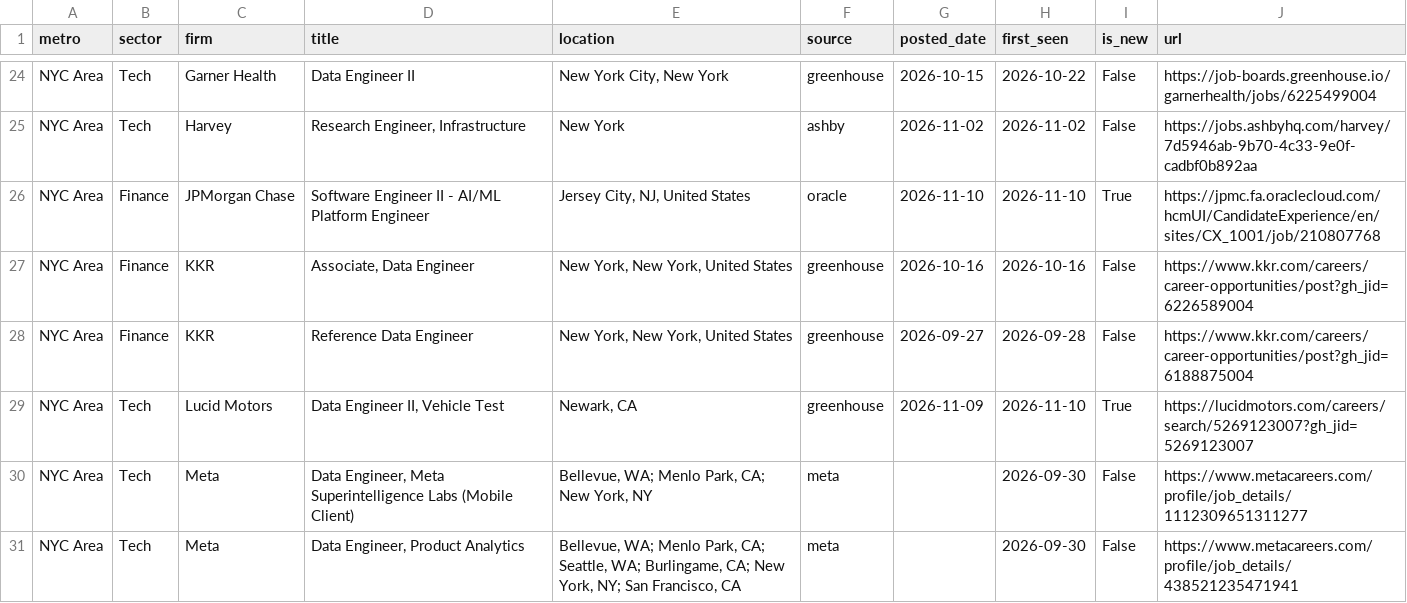
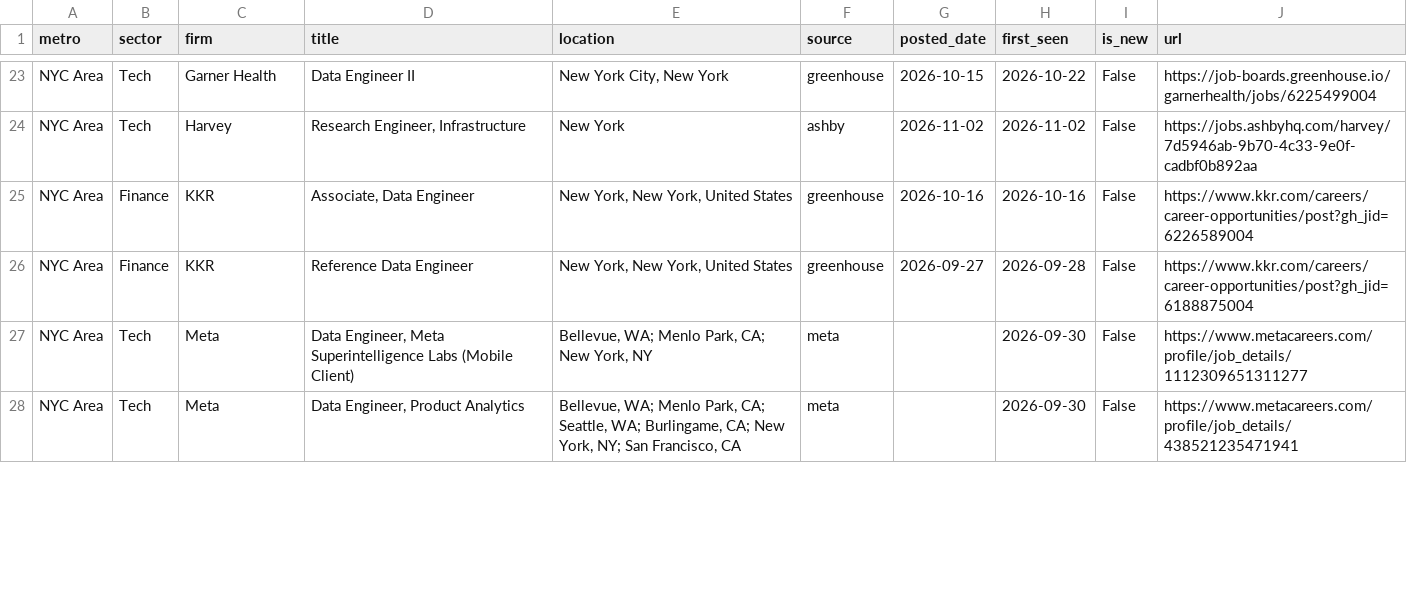
Before and after one commit to nakuljadeja08/Street-Watch, a CSV file: tech_watch_jobs.csv, drawn as a sheet; only a part is shown, gaps mark what is left out; the diff covers the shown part only.

Commit message:
chore: daily tech pull 2026-11-11

```diff
--- a/tech_watch_jobs.csv
+++ b/tech_watch_jobs.csv
@@ -25,6 +24,4 @@ NYC Area,Tech,Garner Health,Data Engineer II,"New York City, New York",greenhous
 NYC Area,Tech,Harvey,"Research Engineer, Infrastructure",New York,ashby,2026-11-02,2026-11-02,False,https://jobs.ashbyhq.com/harvey/7d5946ab-9b70-4c33-9e0f-cadbf0b892aa
-NYC Area,Finance,JPMorgan Chase,Software Engineer II - AI/ML Platform Engineer,"Jersey City, NJ, United States",oracle,2026-11-10,2026-11-10,True,https://jpmc.fa.oraclecloud.com/hcmUI/CandidateExperience/en/sites/CX_1001/job/210807768
 NYC Area,Finance,KKR,"Associate, Data Engineer","New York, New York, United States",greenhouse,2026-10-16,2026-10-16,False,https://www.kkr.com/careers/career-opportunities/post?gh_jid=6226589004
 NYC Area,Finance,KKR,Reference Data Engineer,"New York, New York, United States",greenhouse,2026-09-27,2026-09-28,False,https://www.kkr.com/careers/career-opportunities/post?gh_jid=6188875004
-NYC Area,Tech,Lucid Motors,"Data Engineer II, Vehicle Test","Newark, CA",greenhouse,2026-11-09,2026-11-10,True,https://lucidmotors.com/careers/search/5269123007?gh_jid=5269123007
 NYC Area,Tech,Meta,"Data Engineer, Meta Superintelligence Labs (Mobile Client)","Bellevue, WA; Menlo Park, CA; New York, NY",meta,,2026-09-30,False,https://www.metacareers.com/profile/job_details/1112309651311277
```
Also changed, not shown: 4 added rows, 4 removed rows, 1 moved row and 11 edited cells elsewhere in this file, 3 other files.
